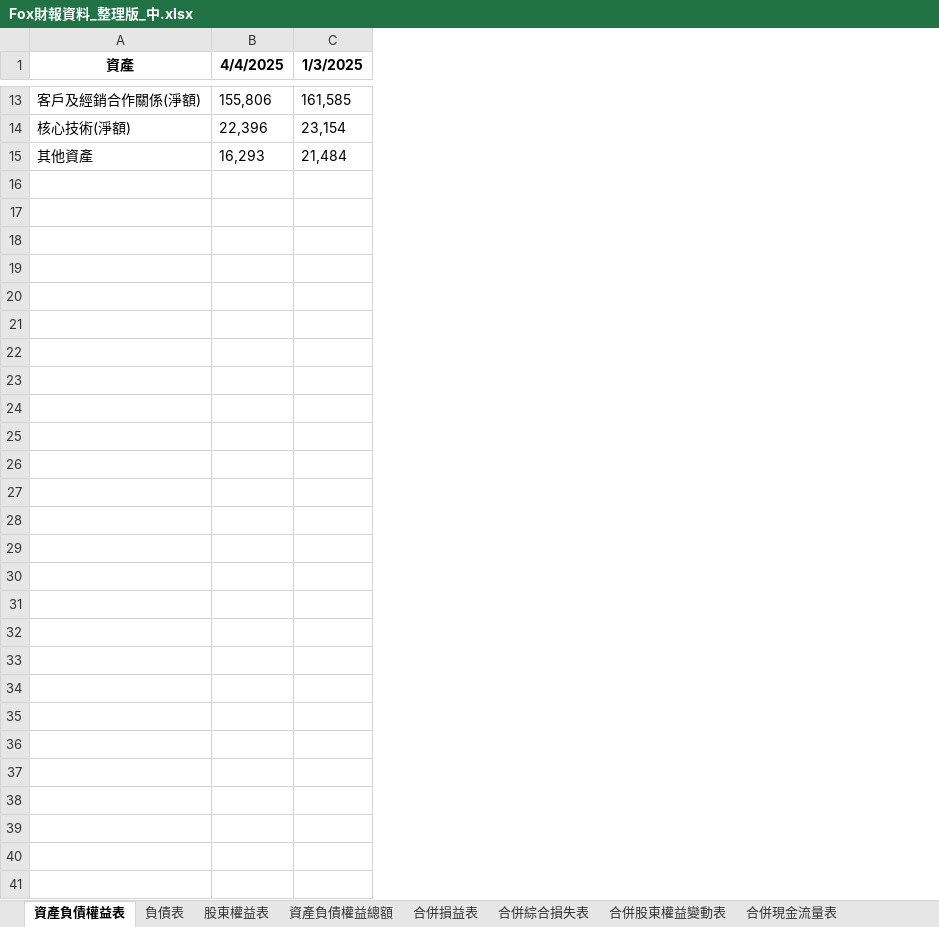
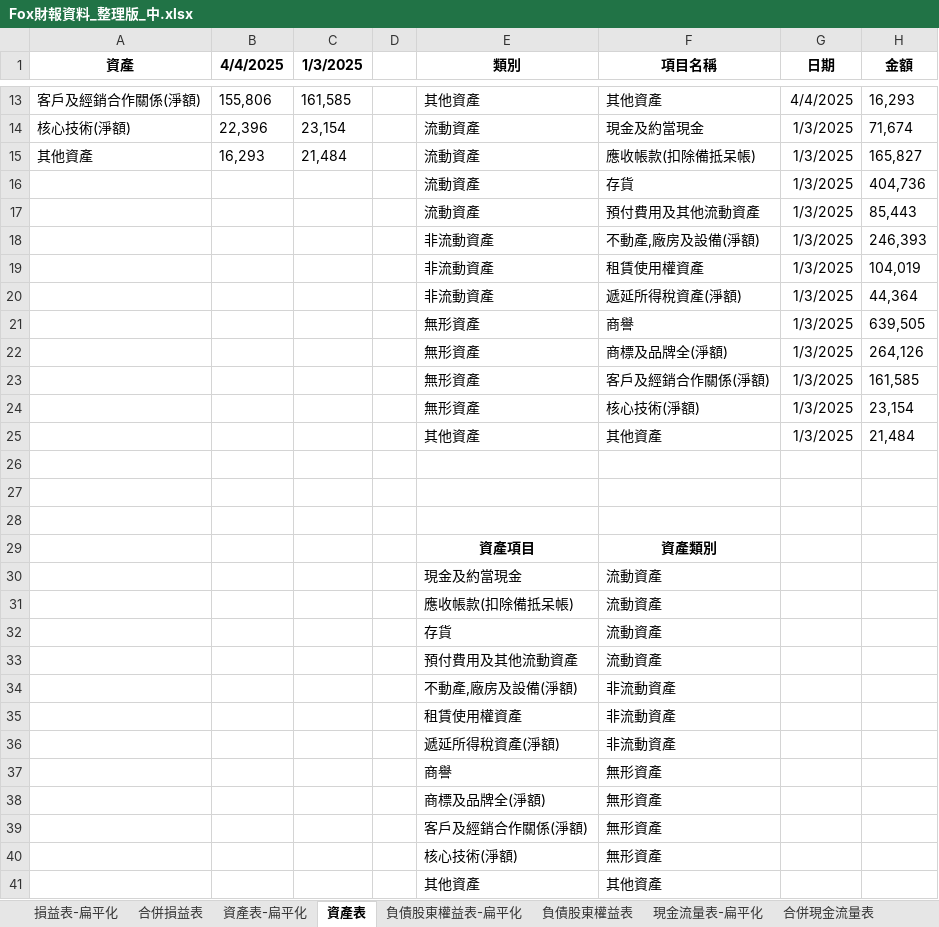
Before and after one commit to cindy7611256/financial_analysis, an Excel workbook: Fox財報資料_整理版_中.xlsx, sheet 資產表, drawn as a sheet; only a part is shown, gaps mark what is left out; values as stored, in another font and other column widths than the file's, no borders; the diff names each change by its address in the sheet, - before the commit and + after, or states it on an @@ line.

```diff
--- a/Fox財報資料_整理版_中.xlsx (sheet 資產表)
+++ b/Fox財報資料_整理版_中.xlsx (sheet 資產表)
-sheet tab: 資產負債權益表
+sheet tab: 資產表
-sheet tab: 負債表
+sheet tab: 負債股東權益表
-sheet tab: 股東權益表
+sheet tab: 損益表-扁平化
+sheet tab: 資產表-扁平化
+sheet tab: 負債股東權益表-扁平化
+sheet tab: 現金流量表-扁平化
@@ sheet tab order changed: 損益表-扁平化 | 合併損益表 | 資產表-扁平化 | 資產表 | 負債股東權益表-扁平化 | 負債股東權益表 | 現金流量表-扁平化 | 合併現金流量表 @@
+column D, empty
+column E (類別), rows 13-15: 其他資產 | 流動資產 | 流動資產
+column F (項目名稱), rows 13-15: 其他資產 | 現金及約當現金 | 應收帳款(扣除備抵呆帳)
+column G (日期), rows 13-15: 4/4/2025 | 1/3/2025 | 1/3/2025
+column H (金額), rows 13-15: 16,293 | 71,674 | 165,827
+row 16:  |  |  |  | 流動資產 | 存貨 | 1/3/2025 | 404,736
+row 17:  |  |  |  | 流動資產 | 預付費用及其他流動資產 | 1/3/2025 | 85,443
+row 18:  |  |  |  | 非流動資產 | 不動產,廠房及設備(淨額) | 1/3/2025 | 246,393
+row 19:  |  |  |  | 非流動資產 | 租賃使用權資產 | 1/3/2025 | 104,019
+row 20:  |  |  |  | 非流動資產 | 遞延所得稅資產(淨額) | 1/3/2025 | 44,364
+row 21:  |  |  |  | 無形資產 | 商譽 | 1/3/2025 | 639,505
+row 22:  |  |  |  | 無形資產 | 商標及品牌全(淨額) | 1/3/2025 | 264,126
+row 23:  |  |  |  | 無形資產 | 客戶及經銷合作關係(淨額) | 1/3/2025 | 161,585
+row 24:  |  |  |  | 無形資產 | 核心技術(淨額) | 1/3/2025 | 23,154
+row 25:  |  |  |  | 其他資產 | 其他資產 | 1/3/2025 | 21,484
+row 26: (empty)
+row 27: (empty)
+row 28: (empty)
+row 29:  |  |  |  | 資產項目 | 資產類別
+row 30:  |  |  |  | 現金及約當現金 | 流動資產
+row 31:  |  |  |  | 應收帳款(扣除備抵呆帳) | 流動資產
+row 32:  |  |  |  | 存貨 | 流動資產
+row 33:  |  |  |  | 預付費用及其他流動資產 | 流動資產
+row 34:  |  |  |  | 不動產,廠房及設備(淨額) | 非流動資產
+row 35:  |  |  |  | 租賃使用權資產 | 非流動資產
+row 36:  |  |  |  | 遞延所得稅資產(淨額) | 非流動資產
+row 37:  |  |  |  | 商譽 | 無形資產
+row 38:  |  |  |  | 商標及品牌全(淨額) | 無形資產
+row 39:  |  |  |  | 客戶及經銷合作關係(淨額) | 無形資產
+row 40:  |  |  |  | 核心技術(淨額) | 無形資產
+row 41:  |  |  |  | 其他資產 | 其他資產
```
Also changed, not shown: sheet 合併現金流量表, sheet 負債股東權益表, sheet 合併損益表, sheet 資產負債權益總額, other sheet tabs, 1 other file.
